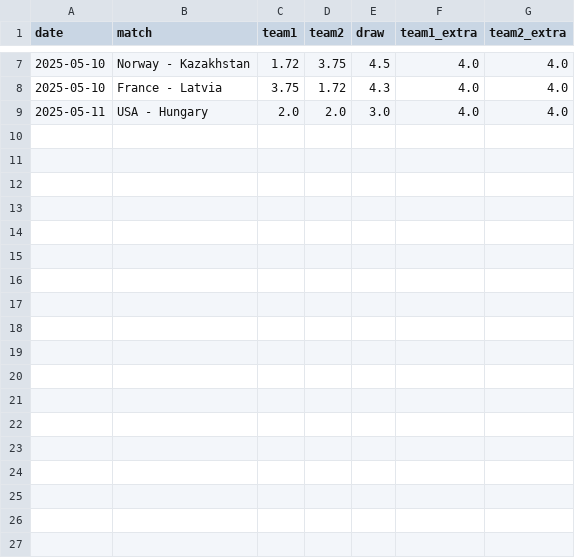
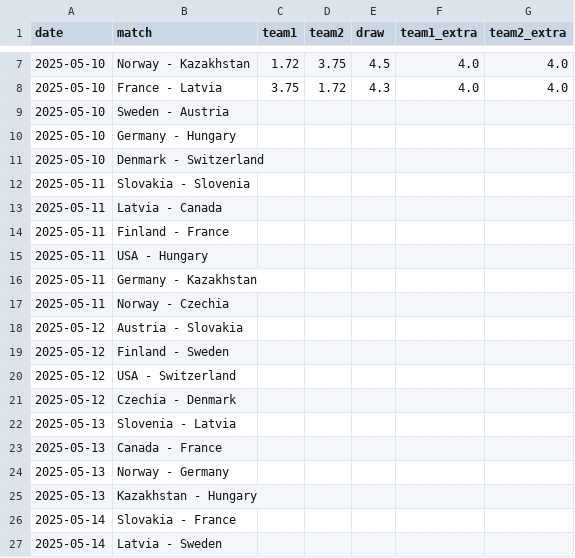
Before and after one commit to MauriceToast/Python_main, a CSV file: quotes_ChM.csv, drawn as a sheet; only a part is shown, gaps mark what is left out; the diff covers the shown part only.

Commit message:
Update quotes_ChM.csv

```diff
--- a/quotes_ChM.csv
+++ b/quotes_ChM.csv
@@ -8,2 +8,20 @@ date,match,team1,team2,draw,team1_extra,team2_extra
 2025-05-10,France - Latvia,3.75,1.72,4.3,4.0,4.0
-2025-05-11,USA - Hungary,2.0,2.0,3.0,4.0,4.0
+2025-05-10,Sweden - Austria,
+2025-05-10,Germany - Hungary,
+2025-05-10,Denmark - Switzerland,
+2025-05-11,Slovakia - Slovenia,
+2025-05-11,Latvia - Canada,
+2025-05-11,Finland - France,
+2025-05-11,USA - Hungary,
+2025-05-11,Germany - Kazakhstan,
+2025-05-11,Norway - Czechia,
+2025-05-12,Austria - Slovakia,
+2025-05-12,Finland - Sweden,
+2025-05-12,USA - Switzerland,
+2025-05-12,Czechia - Denmark,
+2025-05-13,Slovenia - Latvia,
+2025-05-13,Canada - France,
+2025-05-13,Norway - Germany,
+2025-05-13,Kazakhstan - Hungary,
+2025-05-14,Slovakia - France,
+2025-05-14,Latvia - Sweden,
```
Also changed, not shown: 30 added rows elsewhere in this file.
